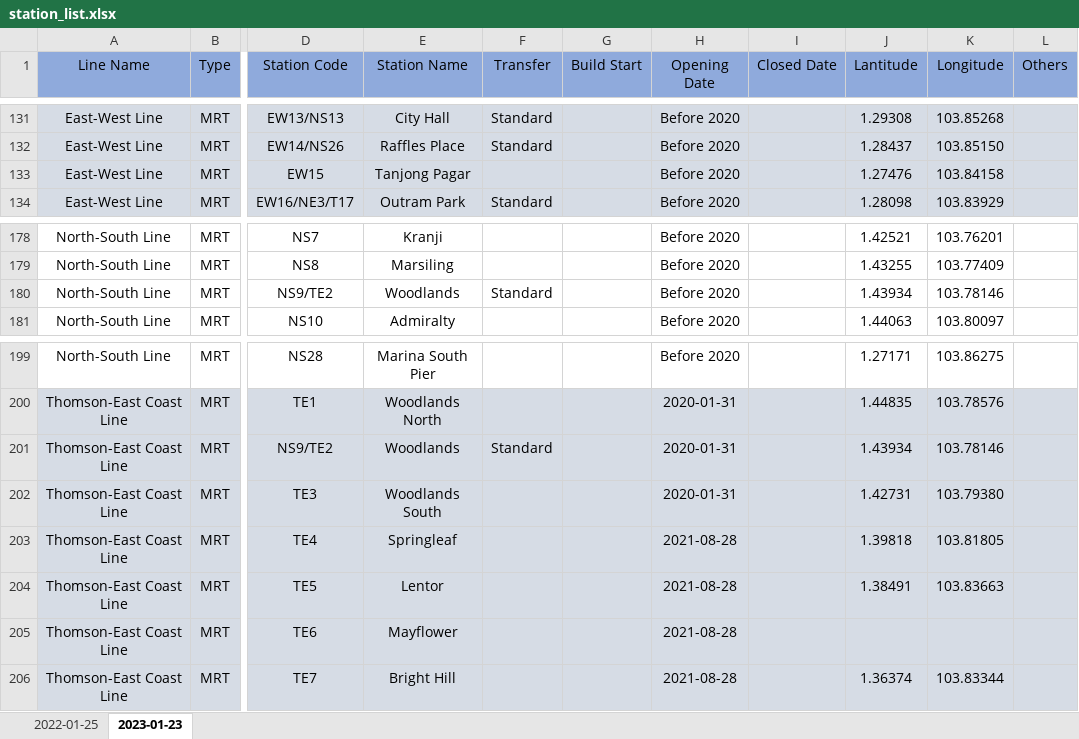
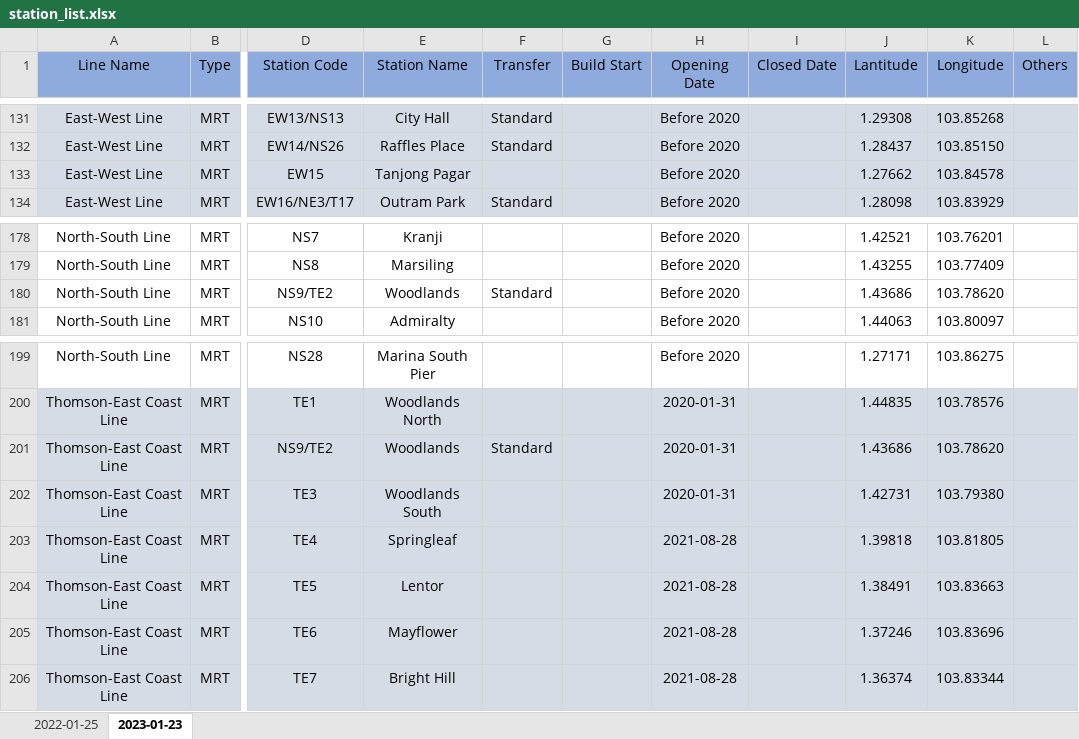
Before and after one commit to veager/VeDa-Public-Transit-Network, an Excel workbook: metro/station_line_list/station_list.xlsx, sheet 2023-01-23, drawn as a sheet; only a part is shown, gaps mark what is left out; values as stored, in another font and other column widths than the file's, no borders; the diff names each change by its address in the sheet, - before the commit and + after, or states it on an @@ line.

```diff
--- a/metro/station_line_list/station_list.xlsx (sheet 2023-01-23)
+++ b/metro/station_line_list/station_list.xlsx (sheet 2023-01-23)
-J133 (Lantitude): 1.27476
+J133 (Lantitude): 1.27662
-K133 (Longitude): 103.84158
+K133 (Longitude): 103.84578
-J180 (Lantitude): 1.43934
+J180 (Lantitude): 1.43686
-K180 (Longitude): 103.78146
+K180 (Longitude): 103.78620
-J201 (Lantitude): 1.43934
+J201 (Lantitude): 1.43686
-K201 (Longitude): 103.78146
+K201 (Longitude): 103.78620
-J205 (Lantitude): (empty)
+J205 (Lantitude): 1.37246
-K205 (Longitude): (empty)
+K205 (Longitude): 103.83696
```
Also changed, not shown: metro/station_line_list/station_list - Copy.xlsx, 17 other files.
